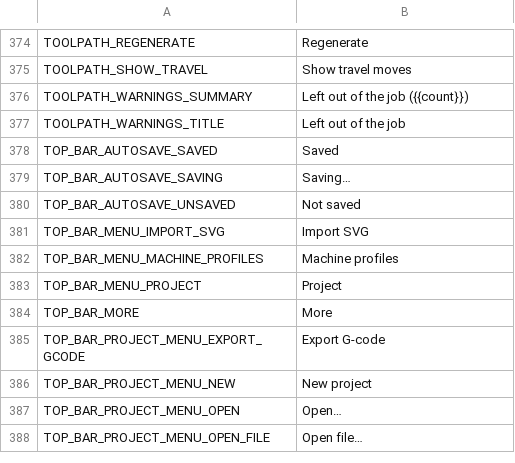
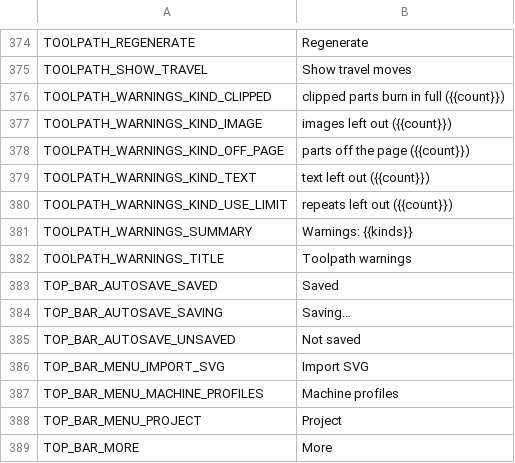
Before and after one commit to Korialstrazh/webgrbl, a CSV file: tools/localization/default.csv, drawn as a sheet; only a part is shown, gaps mark what is left out; the shorter side is filled out with more unchanged rows.

```diff
--- a/tools/localization/default.csv
+++ b/tools/localization/default.csv
@@ -375,4 +375,9 @@ TOOLPATH_REGENERATE;Regenerate
 TOOLPATH_SHOW_TRAVEL;Show travel moves
-TOOLPATH_WARNINGS_SUMMARY;Left out of the job ({{count}})
-TOOLPATH_WARNINGS_TITLE;Left out of the job
+TOOLPATH_WARNINGS_KIND_CLIPPED;clipped parts burn in full ({{count}})
+TOOLPATH_WARNINGS_KIND_IMAGE;images left out ({{count}})
+TOOLPATH_WARNINGS_KIND_OFF_PAGE;parts off the page ({{count}})
+TOOLPATH_WARNINGS_KIND_TEXT;text left out ({{count}})
+TOOLPATH_WARNINGS_KIND_USE_LIMIT;repeats left out ({{count}})
+TOOLPATH_WARNINGS_SUMMARY;Warnings: {{kinds}}
+TOOLPATH_WARNINGS_TITLE;Toolpath warnings
 TOP_BAR_AUTOSAVE_SAVED;Saved
```
Also changed, not shown: 13 other files.
